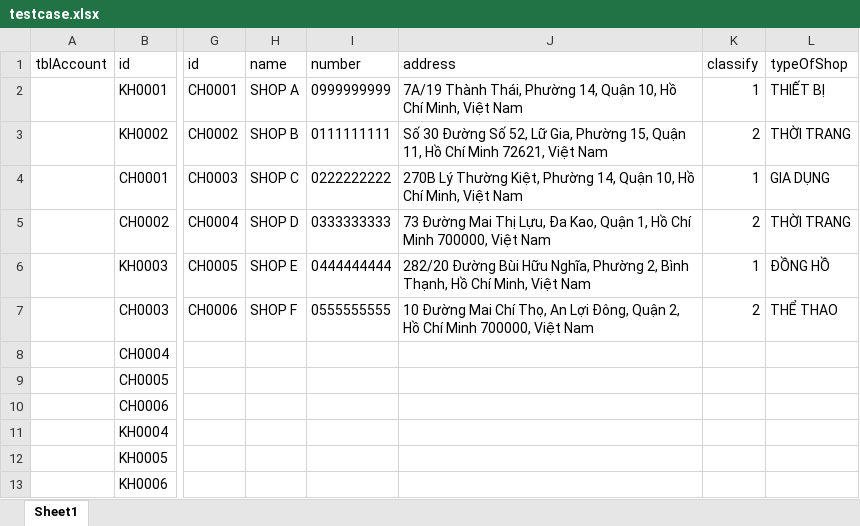
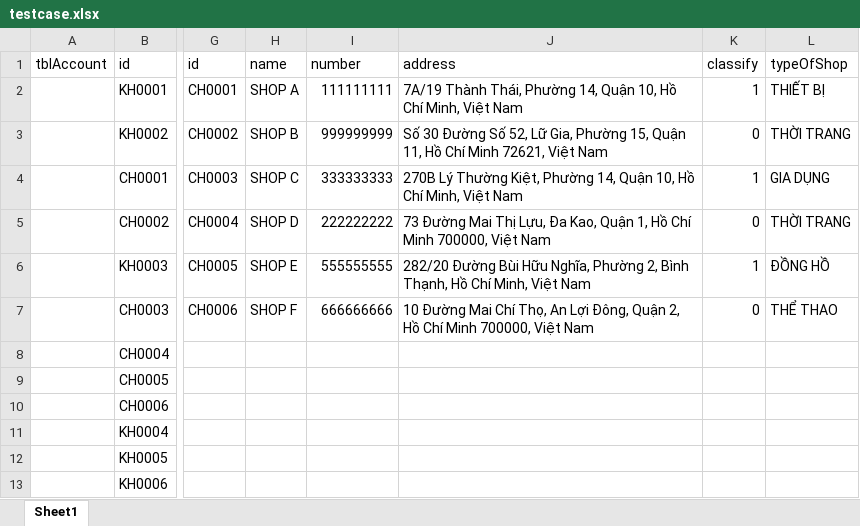
Before and after one commit to ndhnam/linhtinh-Ass2-DB, an Excel workbook: pl/testcase.xlsx, sheet Sheet1, drawn as a sheet; only a part is shown, gaps mark what is left out; values as stored, in another font and other column widths than the file's, no borders; the diff names each change by its address in the sheet, - before the commit and + after, or states it on an @@ line.

Commit message:
add table linh

```diff
--- a/pl/testcase.xlsx (sheet Sheet1)
+++ b/pl/testcase.xlsx (sheet Sheet1)
-I2 (number): 0999999999
+I2 (number): 111111111
-I3 (number): 0111111111
+I3 (number): 999999999
-K3 (classify): 2
+K3 (classify): 0
-I4 (number): 0222222222
+I4 (number): 333333333
-I5 (number): 0333333333
+I5 (number): 222222222
-K5 (classify): 2
+K5 (classify): 0
-I6 (number): 0444444444
+I6 (number): 555555555
-I7 (number): 0555555555
+I7 (number): 666666666
-K7 (classify): 2
+K7 (classify): 0
```
Also changed, not shown: 1 other file.
